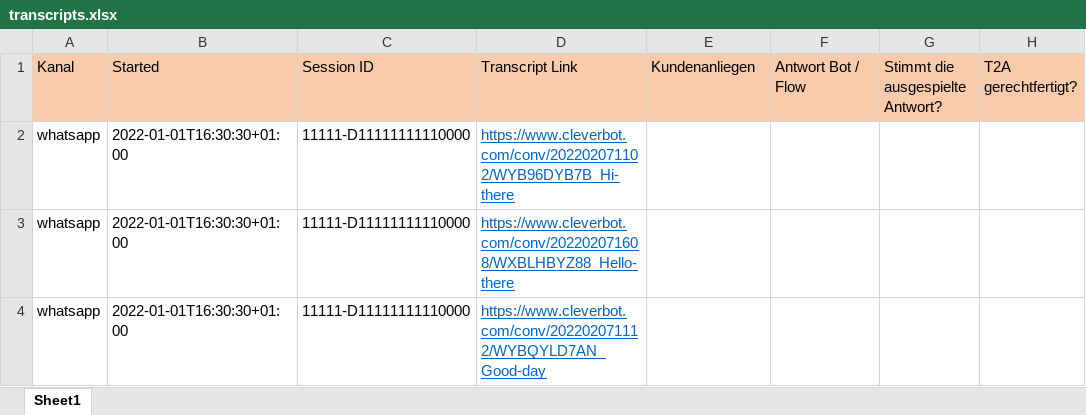
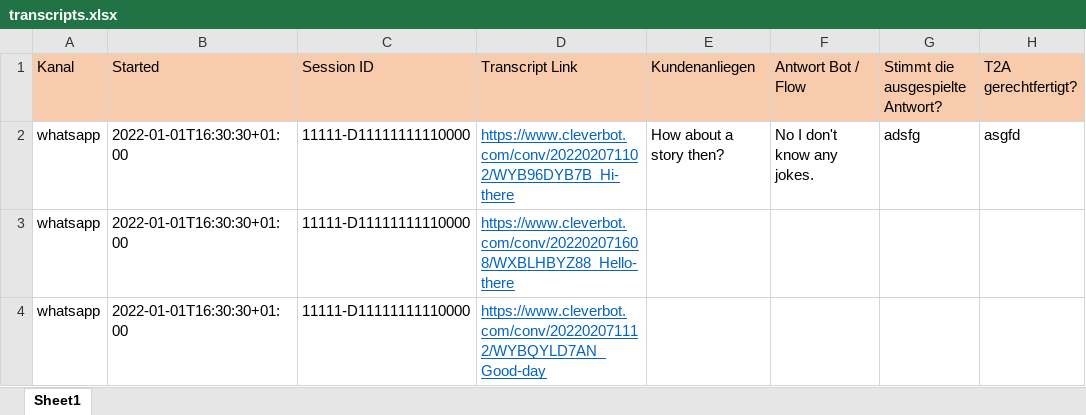
Before and after one commit to GhubDB/Content-Engineer-Studio, an Excel workbook: Content Engineer Studio/transcripts.xlsx, sheet Sheet1, drawn as a sheet; only a part is shown; values as stored, in another font and other column widths than the file's, no borders; the diff names each change by its address in the sheet, - before the commit and + after, or states it on an @@ line.

```diff
--- a/Content Engineer Studio/transcripts.xlsx (sheet Sheet1)
+++ b/Content Engineer Studio/transcripts.xlsx (sheet Sheet1)
-E2 (Kundenanliegen): (empty)
+E2 (Kundenanliegen): How about a story then?
-F2 (Antwort Bot / Flow): (empty)
+F2 (Antwort Bot / Flow): No I don't know any jokes.
-G2 (Stimmt die ausgespielte Antwort?): (empty)
+G2 (Stimmt die ausgespielte Antwort?): adsfg
-H2 (T2A gerechtfertigt?): (empty)
+H2 (T2A gerechtfertigt?): asgfd
```
Also changed, not shown: Content Engineer Studio/testing.xlsx, 13 other files.
